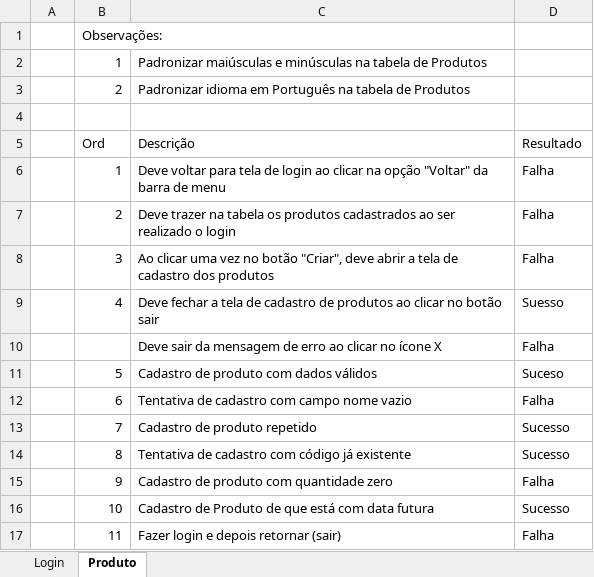
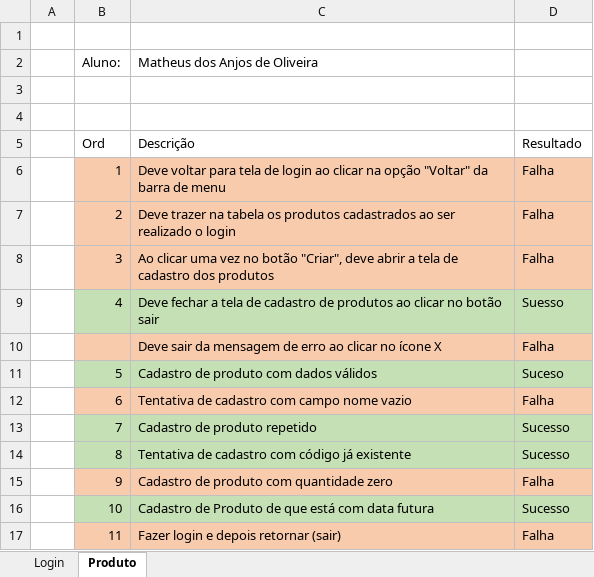
Before and after one commit to mt076/ProvaClayton, an Excel workbook: selenium-lab-main/Planilha_de_planejamento_de_testes.xlsx, sheet Produto, drawn as a sheet; values as stored, in another font and other column widths than the file's, no borders; removed rows and columns are numbered as before the commit, all else as after; the diff names each change by its address in the sheet, - before the commit and + after, or states it on an @@ line.

```diff
--- a/selenium-lab-main/Planilha_de_planejamento_de_testes.xlsx (sheet Produto)
+++ b/selenium-lab-main/Planilha_de_planejamento_de_testes.xlsx (sheet Produto)
-B1: Observações:
+B1: (empty)
-row 2:  | 1 | Padronizar maiúsculas e minúsculas na tabela de Produtos
+row 2:  | Aluno: | Matheus dos Anjos de Oliveira
-row 3:  | 2 | Padronizar idioma em Português na tabela de Produtos
+row 3: (empty)
-B6:D8 fill: none
+B6:D8 fill: #F8CBAD
-B9:D9 fill: none
+B9:D9 fill: #C5E0B4
-B10:D10 fill: none
+B10:D10 fill: #F8CBAD
-B11:D11 fill: none
+B11:D11 fill: #C5E0B4
-B12:D12 fill: none
+B12:D12 fill: #F8CBAD
-B13:D14 fill: none
+B13:D14 fill: #C5E0B4
-B15:D15 fill: none
+B15:D15 fill: #F8CBAD
-B16:D16 fill: none
+B16:D16 fill: #C5E0B4
-B17:D17 fill: none
+B17:D17 fill: #F8CBAD
```
Also changed, not shown: 5 other files.
